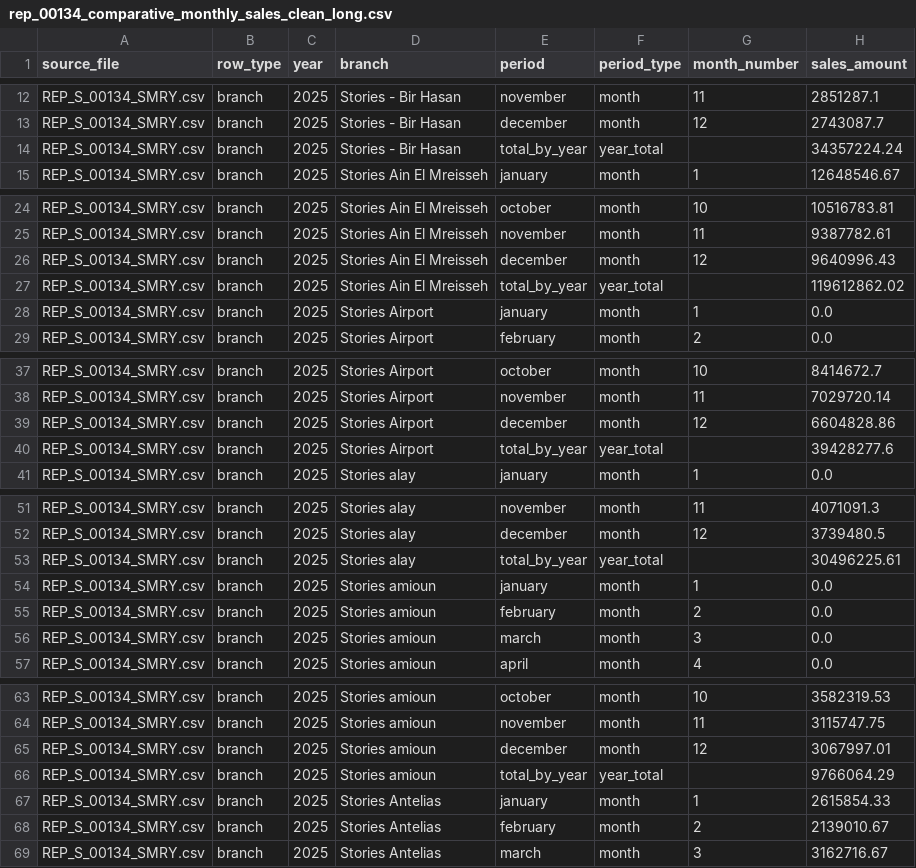
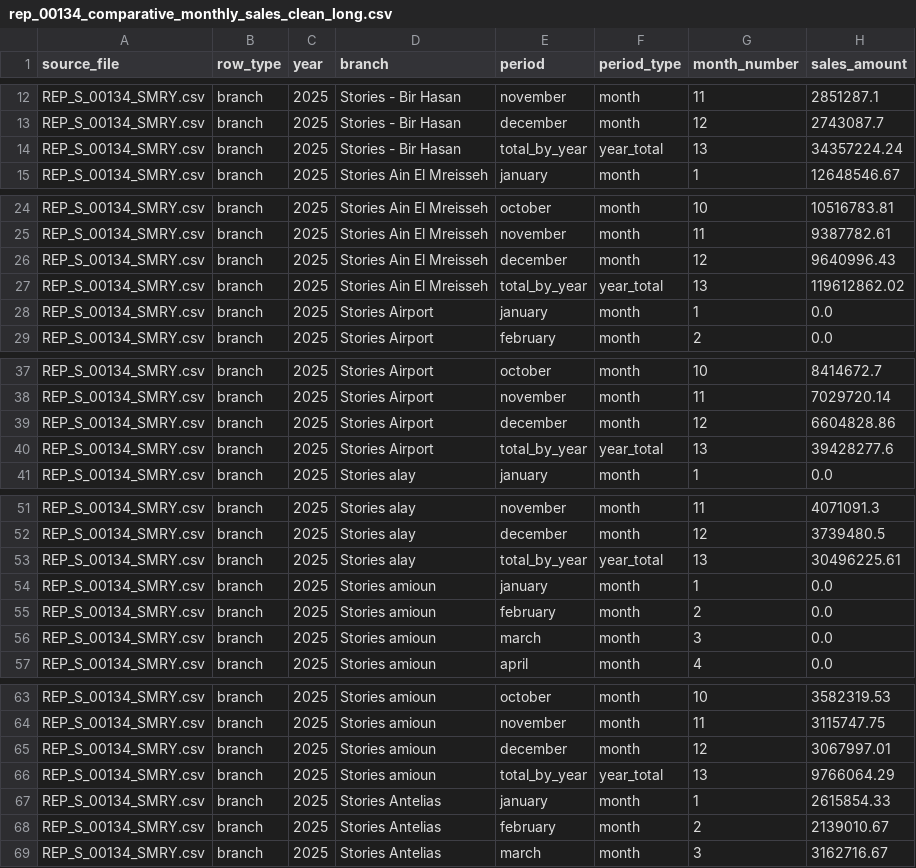
Before and after one commit to Mohamad-HK22/EECE_490_hackathon, a CSV file: Archive/Stories_data/cleaned/rep_00134_comparative_monthly_sales_clean_long.csv, drawn as a sheet; only a part is shown, gaps mark what is left out; the diff covers the shown part only.

```diff
--- a/Archive/Stories_data/cleaned/rep_00134_comparative_monthly_sales_clean_long.csv
+++ b/Archive/Stories_data/cleaned/rep_00134_comparative_monthly_sales_clean_long.csv
@@ -13,3 +13,3 @@ REP_S_00134_SMRY.csv,branch,2025,Stories - Bir Hasan,november,month,11,2851287.1
 REP_S_00134_SMRY.csv,branch,2025,Stories - Bir Hasan,december,month,12,2743087.7
-REP_S_00134_SMRY.csv,branch,2025,Stories - Bir Hasan,total_by_year,year_total,,34357224.24
+REP_S_00134_SMRY.csv,branch,2025,Stories - Bir Hasan,total_by_year,year_total,13,34357224.24
 REP_S_00134_SMRY.csv,branch,2025,Stories Ain El Mreisseh,january,month,1,12648546.67
@@ -26,3 +26,3 @@ REP_S_00134_SMRY.csv,branch,2025,Stories Ain El Mreisseh,november,month,11,93877
 REP_S_00134_SMRY.csv,branch,2025,Stories Ain El Mreisseh,december,month,12,9640996.43
-REP_S_00134_SMRY.csv,branch,2025,Stories Ain El Mreisseh,total_by_year,year_total,,119612862.02
+REP_S_00134_SMRY.csv,branch,2025,Stories Ain El Mreisseh,total_by_year,year_total,13,119612862.02
 REP_S_00134_SMRY.csv,branch,2025,Stories Airport,january,month,1,0.0
@@ -39,3 +39,3 @@ REP_S_00134_SMRY.csv,branch,2025,Stories Airport,november,month,11,7029720.14
 REP_S_00134_SMRY.csv,branch,2025,Stories Airport,december,month,12,6604828.86
-REP_S_00134_SMRY.csv,branch,2025,Stories Airport,total_by_year,year_total,,39428277.6
+REP_S_00134_SMRY.csv,branch,2025,Stories Airport,total_by_year,year_total,13,39428277.6
 REP_S_00134_SMRY.csv,branch,2025,Stories alay,january,month,1,0.0
@@ -52,3 +52,3 @@ REP_S_00134_SMRY.csv,branch,2025,Stories alay,november,month,11,4071091.3
 REP_S_00134_SMRY.csv,branch,2025,Stories alay,december,month,12,3739480.5
-REP_S_00134_SMRY.csv,branch,2025,Stories alay,total_by_year,year_total,,30496225.61
+REP_S_00134_SMRY.csv,branch,2025,Stories alay,total_by_year,year_total,13,30496225.61
 REP_S_00134_SMRY.csv,branch,2025,Stories amioun,january,month,1,0.0
@@ -65,3 +65,3 @@ REP_S_00134_SMRY.csv,branch,2025,Stories amioun,november,month,11,3115747.75
 REP_S_00134_SMRY.csv,branch,2025,Stories amioun,december,month,12,3067997.01
-REP_S_00134_SMRY.csv,branch,2025,Stories amioun,total_by_year,year_total,,9766064.29
+REP_S_00134_SMRY.csv,branch,2025,Stories amioun,total_by_year,year_total,13,9766064.29
 REP_S_00134_SMRY.csv,branch,2025,Stories Antelias,january,month,1,2615854.33
```
Also changed, not shown: 45 edited cells elsewhere in this file, 4 other files.
